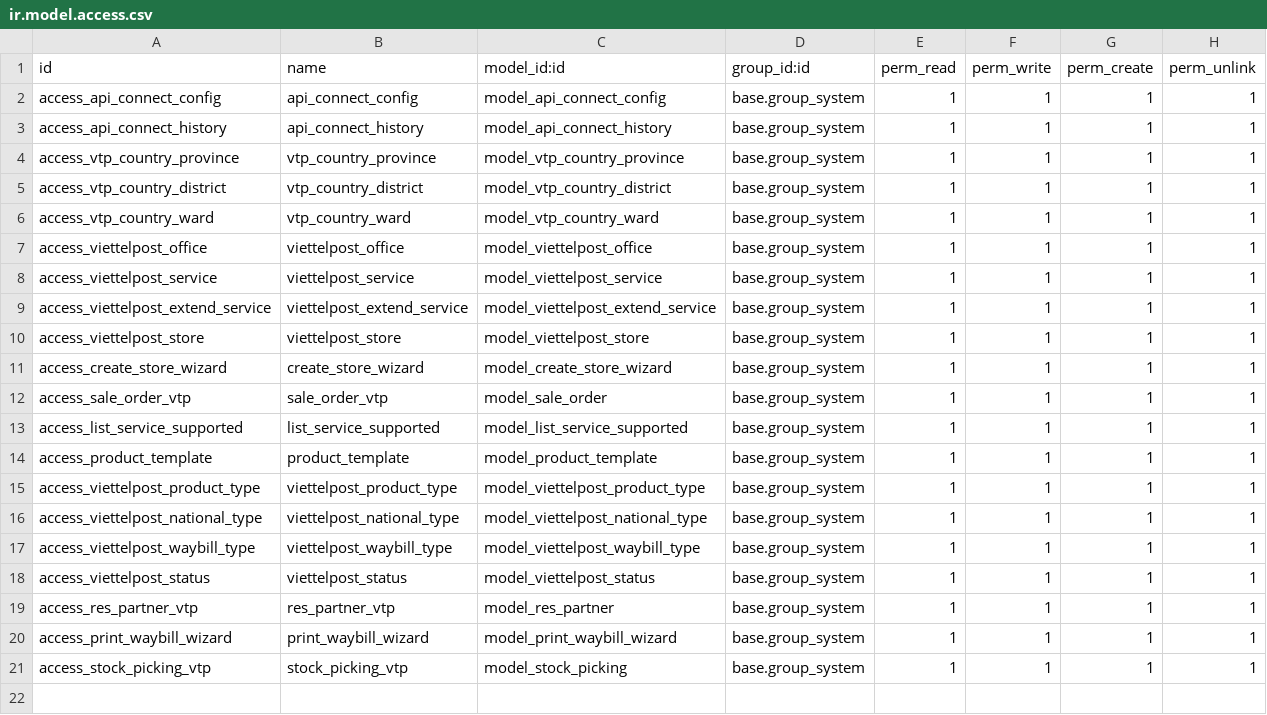
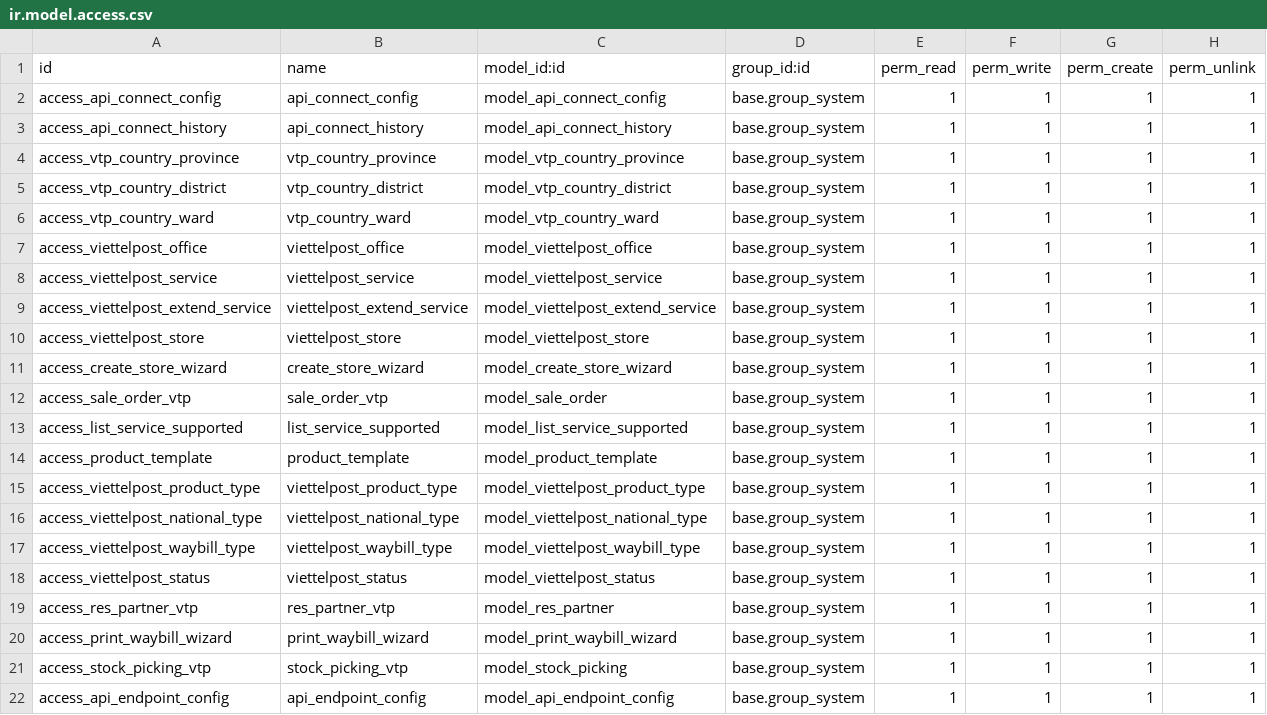
Before and after one commit to longlong123-bit/viettelpost-connector, a CSV file: viettelpost_connector/security/ir.model.access.csv, drawn as a sheet.

```diff
--- a/viettelpost_connector/security/ir.model.access.csv
+++ b/viettelpost_connector/security/ir.model.access.csv
@@ -21 +21,2 @@ access_print_waybill_wizard,print_waybill_wizard,model_print_waybill_wizard,base
 access_stock_picking_vtp,stock_picking_vtp,model_stock_picking,base.group_system,1,1,1,1
+access_api_endpoint_config,api_endpoint_config,model_api_endpoint_config,base.group_system,1,1,1,1
```
Also changed, not shown: 11 other files.
